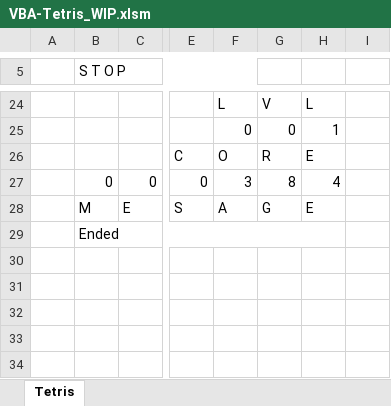
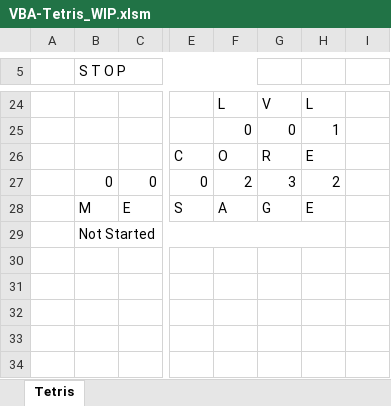
Before and after one commit to yipinghuang1991/VBA-Tetris, an Excel workbook: VBA-Tetris_WIP.xlsm, sheet Tetris, drawn as a sheet; only a part is shown, gaps mark what is left out; values as stored, in another font and other column widths than the file's, no cell formats; charts and pictures not drawn; the diff names each change by its address in the sheet, - before the commit and + after, or states it on an @@ line.

```diff
--- a/VBA-Tetris_WIP.xlsm (sheet Tetris)
+++ b/VBA-Tetris_WIP.xlsm (sheet Tetris)
-F27: 3
+F27: 2
-G27: 8
+G27: 3
-H27: 4
+H27: 2
-B29 (S T O P): Ended
+B29 (S T O P): Not Started
```
Also changed, not shown: cell formats, 1 other file.
